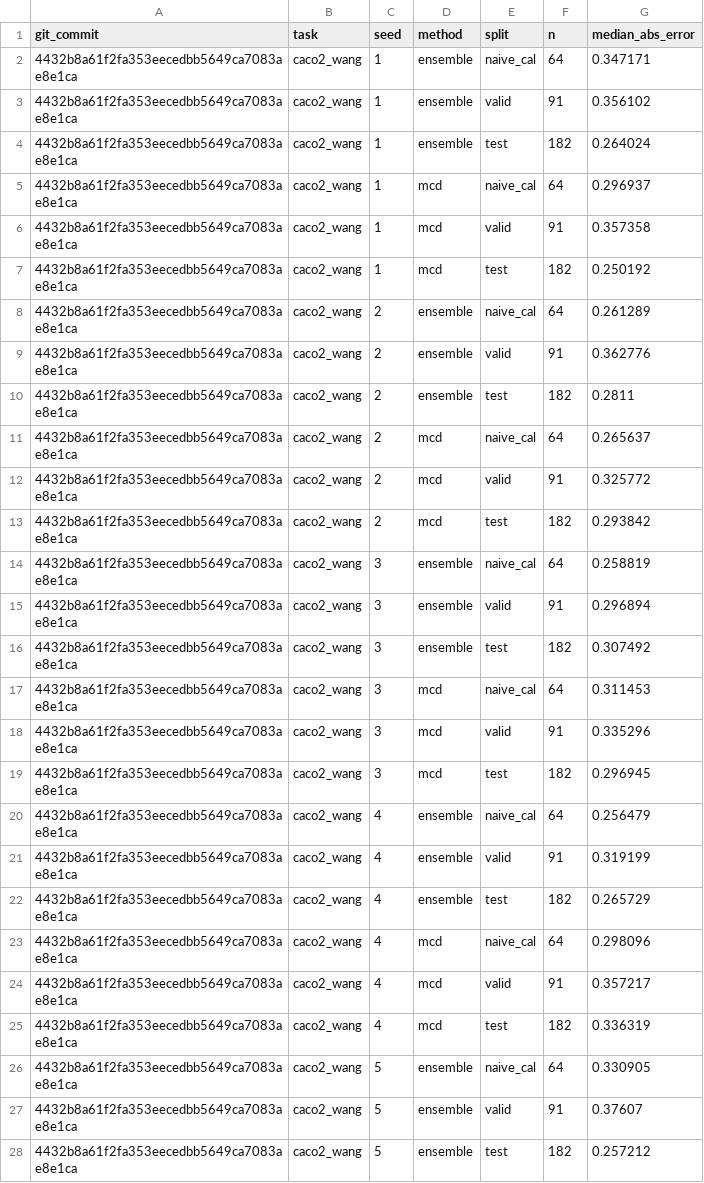
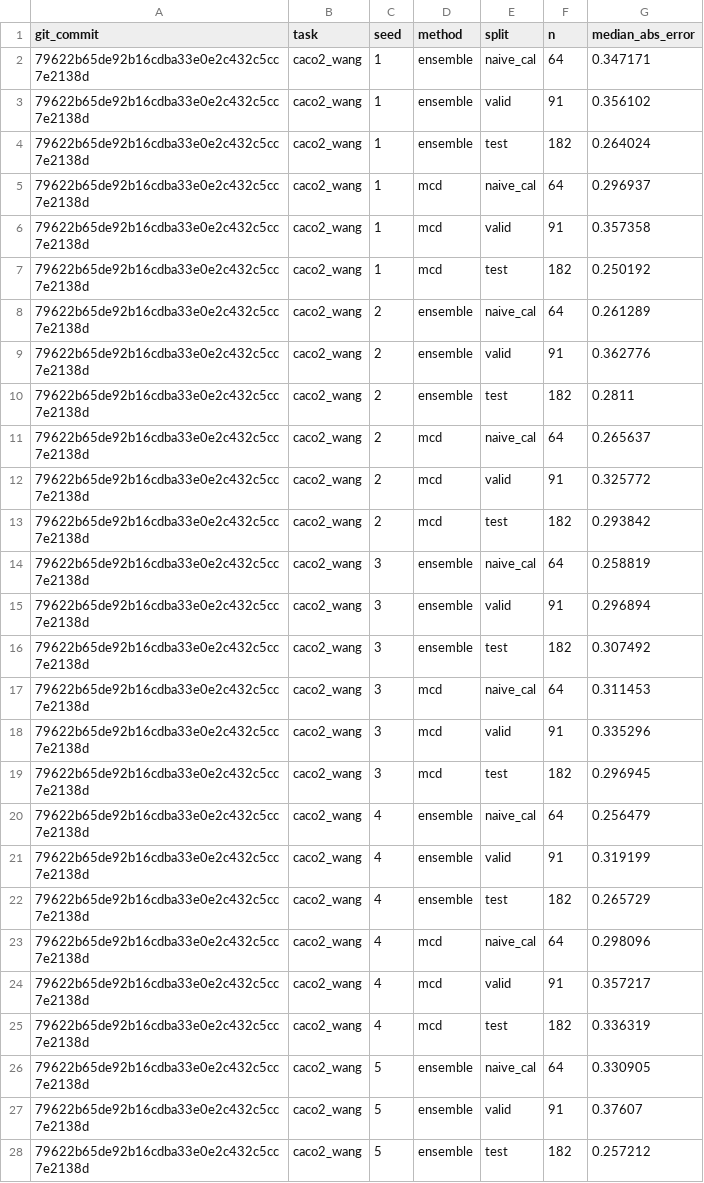
Before and after one commit to lucky-stark-07/MolCalib, a CSV file: results/metrics_abs_error.csv, drawn as a sheet; only a part is shown; the diff covers the shown part only.

```diff
--- a/results/metrics_abs_error.csv
+++ b/results/metrics_abs_error.csv
@@ -1,28 +1,28 @@
 git_commit,task,seed,method,split,n,median_abs_error
-4432b8a61f2fa353eecedbb5649ca7083ae8e1ca,caco2_wang,1,ensemble,naive_cal,64,0.347171
-4432b8a61f2fa353eecedbb5649ca7083ae8e1ca,caco2_wang,1,ensemble,valid,91,0.356102
-4432b8a61f2fa353eecedbb5649ca7083ae8e1ca,caco2_wang,1,ensemble,test,182,0.264024
-4432b8a61f2fa353eecedbb5649ca7083ae8e1ca,caco2_wang,1,mcd,naive_cal,64,0.296937
-4432b8a61f2fa353eecedbb5649ca7083ae8e1ca,caco2_wang,1,mcd,valid,91,0.357358
-4432b8a61f2fa353eecedbb5649ca7083ae8e1ca,caco2_wang,1,mcd,test,182,0.250192
-4432b8a61f2fa353eecedbb5649ca7083ae8e1ca,caco2_wang,2,ensemble,naive_cal,64,0.261289
-4432b8a61f2fa353eecedbb5649ca7083ae8e1ca,caco2_wang,2,ensemble,valid,91,0.362776
-4432b8a61f2fa353eecedbb5649ca7083ae8e1ca,caco2_wang,2,ensemble,test,182,0.2811
-4432b8a61f2fa353eecedbb5649ca7083ae8e1ca,caco2_wang,2,mcd,naive_cal,64,0.265637
-4432b8a61f2fa353eecedbb5649ca7083ae8e1ca,caco2_wang,2,mcd,valid,91,0.325772
-4432b8a61f2fa353eecedbb5649ca7083ae8e1ca,caco2_wang,2,mcd,test,182,0.293842
-4432b8a61f2fa353eecedbb5649ca7083ae8e1ca,caco2_wang,3,ensemble,naive_cal,64,0.258819
-4432b8a61f2fa353eecedbb5649ca7083ae8e1ca,caco2_wang,3,ensemble,valid,91,0.296894
-4432b8a61f2fa353eecedbb5649ca7083ae8e1ca,caco2_wang,3,ensemble,test,182,0.307492
-4432b8a61f2fa353eecedbb5649ca7083ae8e1ca,caco2_wang,3,mcd,naive_cal,64,0.311453
-4432b8a61f2fa353eecedbb5649ca7083ae8e1ca,caco2_wang,3,mcd,valid,91,0.335296
-4432b8a61f2fa353eecedbb5649ca7083ae8e1ca,caco2_wang,3,mcd,test,182,0.296945
-4432b8a61f2fa353eecedbb5649ca7083ae8e1ca,caco2_wang,4,ensemble,naive_cal,64,0.256479
-4432b8a61f2fa353eecedbb5649ca7083ae8e1ca,caco2_wang,4,ensemble,valid,91,0.319199
-4432b8a61f2fa353eecedbb5649ca7083ae8e1ca,caco2_wang,4,ensemble,test,182,0.265729
-4432b8a61f2fa353eecedbb5649ca7083ae8e1ca,caco2_wang,4,mcd,naive_cal,64,0.298096
-4432b8a61f2fa353eecedbb5649ca7083ae8e1ca,caco2_wang,4,mcd,valid,91,0.357217
-4432b8a61f2fa353eecedbb5649ca7083ae8e1ca,caco2_wang,4,mcd,test,182,0.336319
-4432b8a61f2fa353eecedbb5649ca7083ae8e1ca,caco2_wang,5,ensemble,naive_cal,64,0.330905
-4432b8a61f2fa353eecedbb5649ca7083ae8e1ca,caco2_wang,5,ensemble,valid,91,0.37607
-4432b8a61f2fa353eecedbb5649ca7083ae8e1ca,caco2_wang,5,ensemble,test,182,0.257212
+79622b65de92b16cdba33e0e2c432c5cc7e2138d,caco2_wang,1,ensemble,naive_cal,64,0.347171
+79622b65de92b16cdba33e0e2c432c5cc7e2138d,caco2_wang,1,ensemble,valid,91,0.356102
+79622b65de92b16cdba33e0e2c432c5cc7e2138d,caco2_wang,1,ensemble,test,182,0.264024
+79622b65de92b16cdba33e0e2c432c5cc7e2138d,caco2_wang,1,mcd,naive_cal,64,0.296937
+79622b65de92b16cdba33e0e2c432c5cc7e2138d,caco2_wang,1,mcd,valid,91,0.357358
+79622b65de92b16cdba33e0e2c432c5cc7e2138d,caco2_wang,1,mcd,test,182,0.250192
+79622b65de92b16cdba33e0e2c432c5cc7e2138d,caco2_wang,2,ensemble,naive_cal,64,0.261289
+79622b65de92b16cdba33e0e2c432c5cc7e2138d,caco2_wang,2,ensemble,valid,91,0.362776
+79622b65de92b16cdba33e0e2c432c5cc7e2138d,caco2_wang,2,ensemble,test,182,0.2811
+79622b65de92b16cdba33e0e2c432c5cc7e2138d,caco2_wang,2,mcd,naive_cal,64,0.265637
+79622b65de92b16cdba33e0e2c432c5cc7e2138d,caco2_wang,2,mcd,valid,91,0.325772
+79622b65de92b16cdba33e0e2c432c5cc7e2138d,caco2_wang,2,mcd,test,182,0.293842
+79622b65de92b16cdba33e0e2c432c5cc7e2138d,caco2_wang,3,ensemble,naive_cal,64,0.258819
+79622b65de92b16cdba33e0e2c432c5cc7e2138d,caco2_wang,3,ensemble,valid,91,0.296894
+79622b65de92b16cdba33e0e2c432c5cc7e2138d,caco2_wang,3,ensemble,test,182,0.307492
+79622b65de92b16cdba33e0e2c432c5cc7e2138d,caco2_wang,3,mcd,naive_cal,64,0.311453
+79622b65de92b16cdba33e0e2c432c5cc7e2138d,caco2_wang,3,mcd,valid,91,0.335296
+79622b65de92b16cdba33e0e2c432c5cc7e2138d,caco2_wang,3,mcd,test,182,0.296945
+79622b65de92b16cdba33e0e2c432c5cc7e2138d,caco2_wang,4,ensemble,naive_cal,64,0.256479
+79622b65de92b16cdba33e0e2c432c5cc7e2138d,caco2_wang,4,ensemble,valid,91,0.319199
+79622b65de92b16cdba33e0e2c432c5cc7e2138d,caco2_wang,4,ensemble,test,182,0.265729
+79622b65de92b16cdba33e0e2c432c5cc7e2138d,caco2_wang,4,mcd,naive_cal,64,0.298096
+79622b65de92b16cdba33e0e2c432c5cc7e2138d,caco2_wang,4,mcd,valid,91,0.357217
+79622b65de92b16cdba33e0e2c432c5cc7e2138d,caco2_wang,4,mcd,test,182,0.336319
+79622b65de92b16cdba33e0e2c432c5cc7e2138d,caco2_wang,5,ensemble,naive_cal,64,0.330905
+79622b65de92b16cdba33e0e2c432c5cc7e2138d,caco2_wang,5,ensemble,valid,91,0.37607
+79622b65de92b16cdba33e0e2c432c5cc7e2138d,caco2_wang,5,ensemble,test,182,0.257212
```
Also changed, not shown: 63 edited cells elsewhere in this file, results/metrics_composition.csv, results/metrics_conformal.csv, 10 other files.
